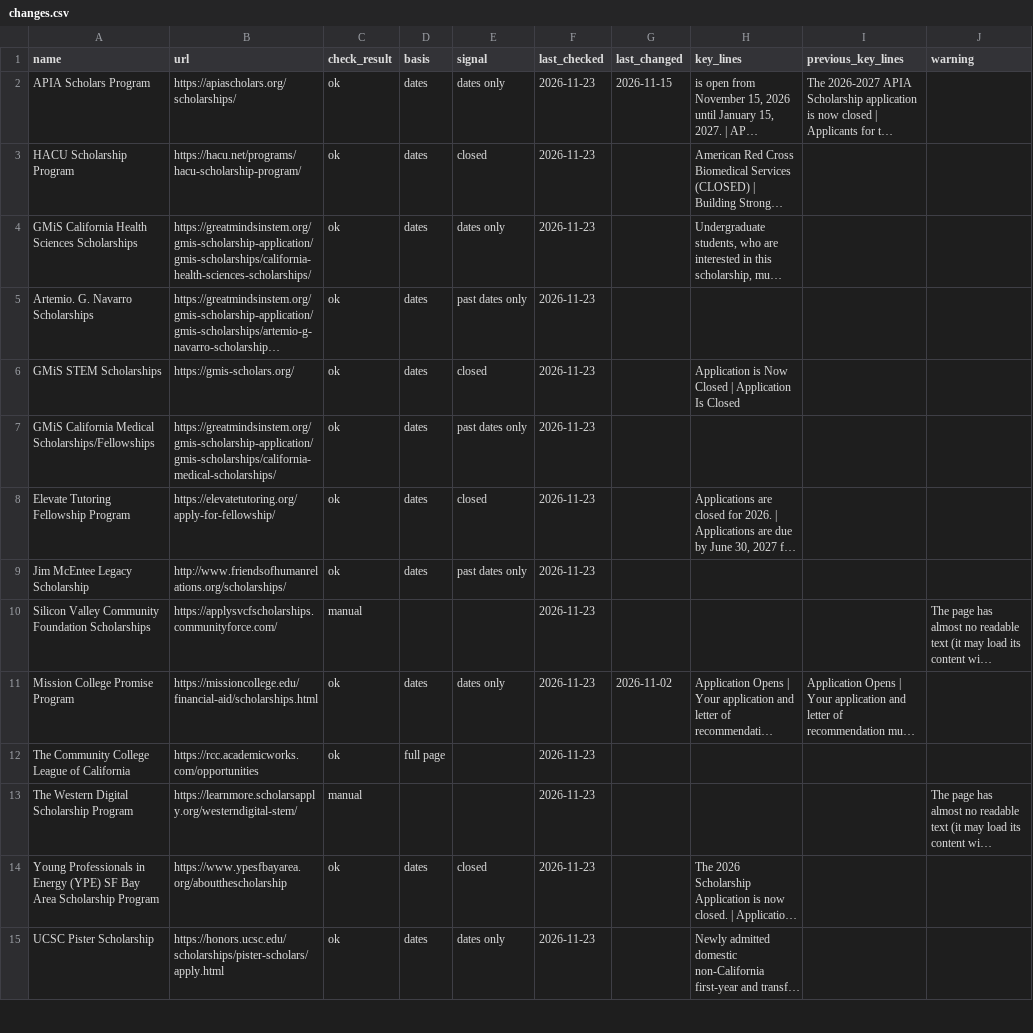
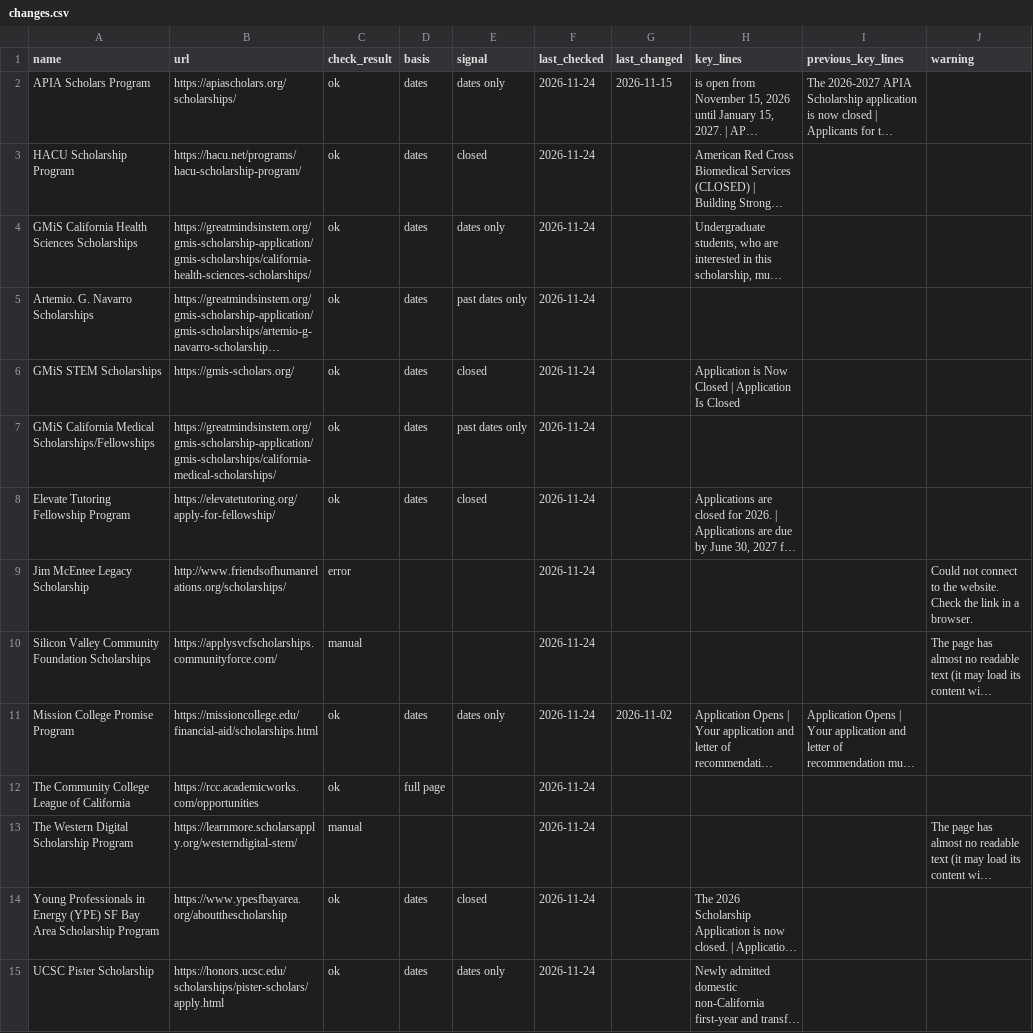
Before and after one commit to MC-MESA/Opportunity-Monitor, a CSV file: changes.csv, drawn as a sheet; only a part is shown; long unchanged cells end in …; the diff covers the shown part only; the diff names each change by its address in the sheet, - before the commit and + after, or states it on an @@ line.

Commit message:
Daily check 2026-11-24

```diff
--- a/changes.csv
+++ b/changes.csv
-F2:F15 (last_checked): 2026-11-23
+F2:F15 (last_checked): 2026-11-24
-C9 (check_result): ok
+C9 (check_result): error
-D9 (basis): dates
+D9 (basis): (empty)
-E9 (signal): past dates only
+E9 (signal): (empty)
-J9 (warning): (empty)
+J9 (warning): Could not connect to the website. Check the link in a browser.
```
Also changed, not shown: 67 edited cells elsewhere in this file, change-log.csv, 1 other file.
